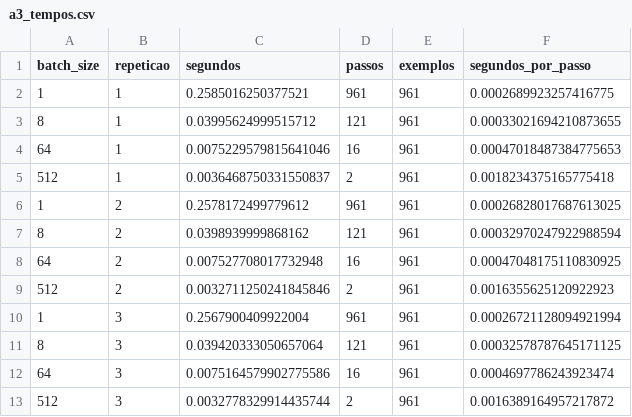
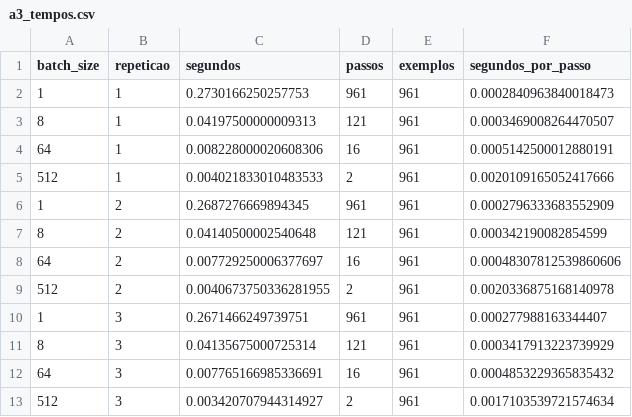
Before and after one commit to jhlr/wine, a CSV file: resultados/a3_tempos.csv, drawn as a sheet.

Commit message:
Execute notebook with inline figures and Mermaid diagrams; regenerate result figures and palette audit tables

```diff
--- a/resultados/a3_tempos.csv
+++ b/resultados/a3_tempos.csv
@@ -1,13 +1,13 @@
 batch_size,repeticao,segundos,passos,exemplos,segundos_por_passo
-1,1,0.2585016250377521,961,961,0.0002689923257416775
-8,1,0.03995624999515712,121,961,0.00033021694210873655
-64,1,0.0075229579815641046,16,961,0.00047018487384775653
-512,1,0.0036468750331550837,2,961,0.0018234375165775418
-1,2,0.2578172499779612,961,961,0.00026828017687613025
-8,2,0.0398939999868162,121,961,0.00032970247922988594
-64,2,0.007527708017732948,16,961,0.00047048175110830925
-512,2,0.0032711250241845846,2,961,0.0016355625120922923
-1,3,0.2567900409922004,961,961,0.00026721128094921994
-8,3,0.039420333050657064,121,961,0.00032578787645171125
-64,3,0.0075164579902775586,16,961,0.0004697786243923474
-512,3,0.0032778329914435744,2,961,0.0016389164957217872
+1,1,0.2730166250257753,961,961,0.0002840963840018473
+8,1,0.04197500000009313,121,961,0.0003469008264470507
+64,1,0.008228000020608306,16,961,0.0005142500012880191
+512,1,0.004021833010483533,2,961,0.0020109165052417666
+1,2,0.2687276669894345,961,961,0.0002796333683552909
+8,2,0.04140500002540648,121,961,0.000342190082854599
+64,2,0.007729250006377697,16,961,0.00048307812539860606
+512,2,0.0040673750336281955,2,961,0.0020336875168140978
+1,3,0.2671466249739751,961,961,0.000277988163344407
+8,3,0.04135675000725314,121,961,0.0003417913223739929
+64,3,0.007765166985336691,16,961,0.0004853229365835432
+512,3,0.003420707944314927,2,961,0.0017103539721574634
```
Also changed, not shown: resultados/a3_resumo.csv, 21 other files.
